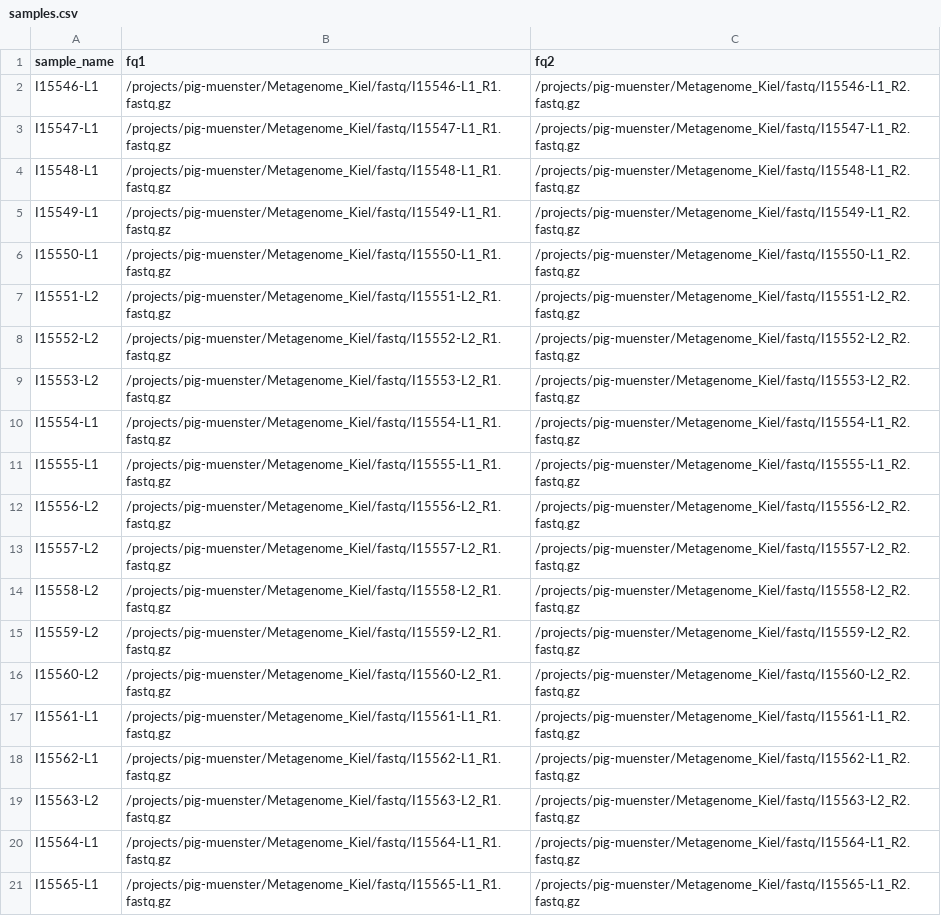
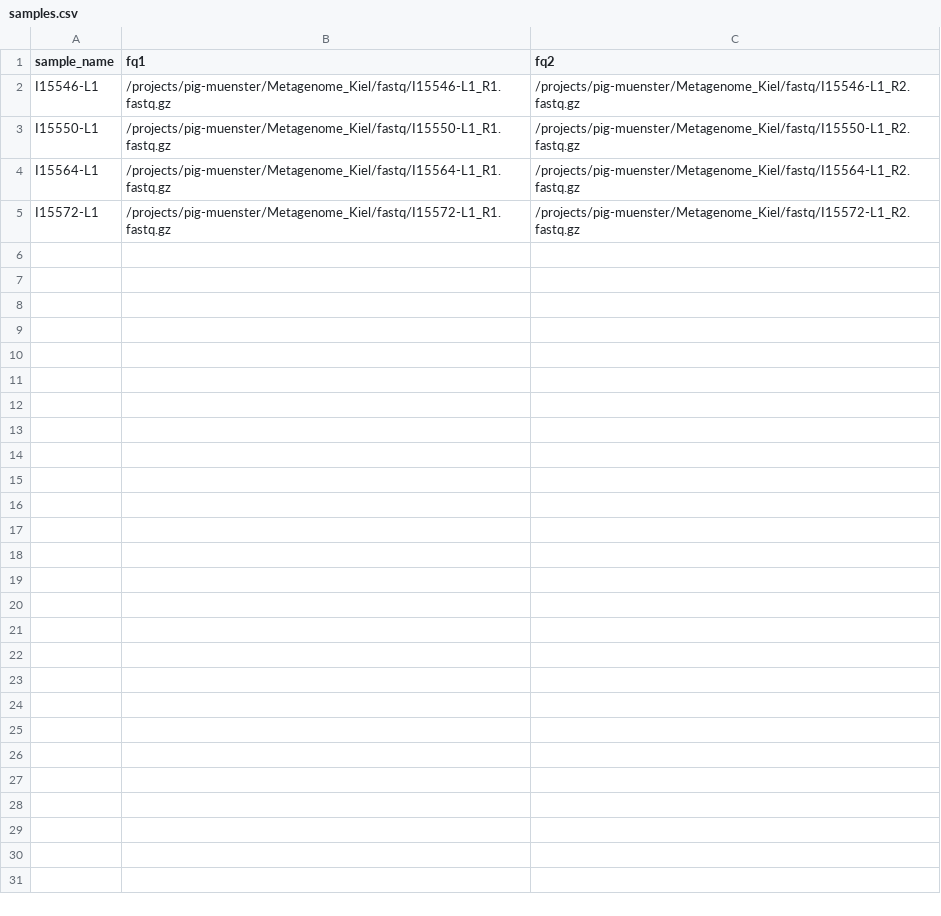
Before and after one commit to alethomas/ResMAG, a CSV file: config/pep/samples.csv, drawn as a sheet; only a part is shown; the shorter side is filled out with more unchanged rows; the diff covers the shown part only.

Commit message:
reduce sample sheet

```diff
--- a/config/pep/samples.csv
+++ b/config/pep/samples.csv
@@ -2,20 +2,3 @@ sample_name,fq1,fq2
 I15546-L1,/projects/pig-muenster/Metagenome_Kiel/fastq/I15546-L1_R1.fastq.gz,/projects/pig-muenster/Metagenome_Kiel/fastq/I15546-L1_R2.fastq.gz
-I15547-L1,/projects/pig-muenster/Metagenome_Kiel/fastq/I15547-L1_R1.fastq.gz,/projects/pig-muenster/Metagenome_Kiel/fastq/I15547-L1_R2.fastq.gz
-I15548-L1,/projects/pig-muenster/Metagenome_Kiel/fastq/I15548-L1_R1.fastq.gz,/projects/pig-muenster/Metagenome_Kiel/fastq/I15548-L1_R2.fastq.gz
-I15549-L1,/projects/pig-muenster/Metagenome_Kiel/fastq/I15549-L1_R1.fastq.gz,/projects/pig-muenster/Metagenome_Kiel/fastq/I15549-L1_R2.fastq.gz
 I15550-L1,/projects/pig-muenster/Metagenome_Kiel/fastq/I15550-L1_R1.fastq.gz,/projects/pig-muenster/Metagenome_Kiel/fastq/I15550-L1_R2.fastq.gz
-I15551-L2,/projects/pig-muenster/Metagenome_Kiel/fastq/I15551-L2_R1.fastq.gz,/projects/pig-muenster/Metagenome_Kiel/fastq/I15551-L2_R2.fastq.gz
-I15552-L2,/projects/pig-muenster/Metagenome_Kiel/fastq/I15552-L2_R1.fastq.gz,/projects/pig-muenster/Metagenome_Kiel/fastq/I15552-L2_R2.fastq.gz
-I15553-L2,/projects/pig-muenster/Metagenome_Kiel/fastq/I15553-L2_R1.fastq.gz,/projects/pig-muenster/Metagenome_Kiel/fastq/I15553-L2_R2.fastq.gz
-I15554-L1,/projects/pig-muenster/Metagenome_Kiel/fastq/I15554-L1_R1.fastq.gz,/projects/pig-muenster/Metagenome_Kiel/fastq/I15554-L1_R2.fastq.gz
-I15555-L1,/projects/pig-muenster/Metagenome_Kiel/fastq/I15555-L1_R1.fastq.gz,/projects/pig-muenster/Metagenome_Kiel/fastq/I15555-L1_R2.fastq.gz
-I15556-L2,/projects/pig-muenster/Metagenome_Kiel/fastq/I15556-L2_R1.fastq.gz,/projects/pig-muenster/Metagenome_Kiel/fastq/I15556-L2_R2.fastq.gz
-I15557-L2,/projects/pig-muenster/Metagenome_Kiel/fastq/I15557-L2_R1.fastq.gz,/projects/pig-muenster/Metagenome_Kiel/fastq/I15557-L2_R2.fastq.gz
-I15558-L2,/projects/pig-muenster/Metagenome_Kiel/fastq/I15558-L2_R1.fastq.gz,/projects/pig-muenster/Metagenome_Kiel/fastq/I15558-L2_R2.fastq.gz
-I15559-L2,/projects/pig-muenster/Metagenome_Kiel/fastq/I15559-L2_R1.fastq.gz,/projects/pig-muenster/Metagenome_Kiel/fastq/I15559-L2_R2.fastq.gz
-I15560-L2,/projects/pig-muenster/Metagenome_Kiel/fastq/I15560-L2_R1.fastq.gz,/projects/pig-muenster/Metagenome_Kiel/fastq/I15560-L2_R2.fastq.gz
-I15561-L1,/projects/pig-muenster/Metagenome_Kiel/fastq/I15561-L1_R1.fastq.gz,/projects/pig-muenster/Metagenome_Kiel/fastq/I15561-L1_R2.fastq.gz
-I15562-L1,/projects/pig-muenster/Metagenome_Kiel/fastq/I15562-L1_R1.fastq.gz,/projects/pig-muenster/Metagenome_Kiel/fastq/I15562-L1_R2.fastq.gz
-I15563-L2,/projects/pig-muenster/Metagenome_Kiel/fastq/I15563-L2_R1.fastq.gz,/projects/pig-muenster/Metagenome_Kiel/fastq/I15563-L2_R2.fastq.gz
 I15564-L1,/projects/pig-muenster/Metagenome_Kiel/fastq/I15564-L1_R1.fastq.gz,/projects/pig-muenster/Metagenome_Kiel/fastq/I15564-L1_R2.fastq.gz
-I15565-L1,/projects/pig-muenster/Metagenome_Kiel/fastq/I15565-L1_R1.fastq.gz,/projects/pig-muenster/Metagenome_Kiel/fastq/I15565-L1_R2.fastq.gz
```
Also changed, not shown: 8 removed rows elsewhere in this file.
